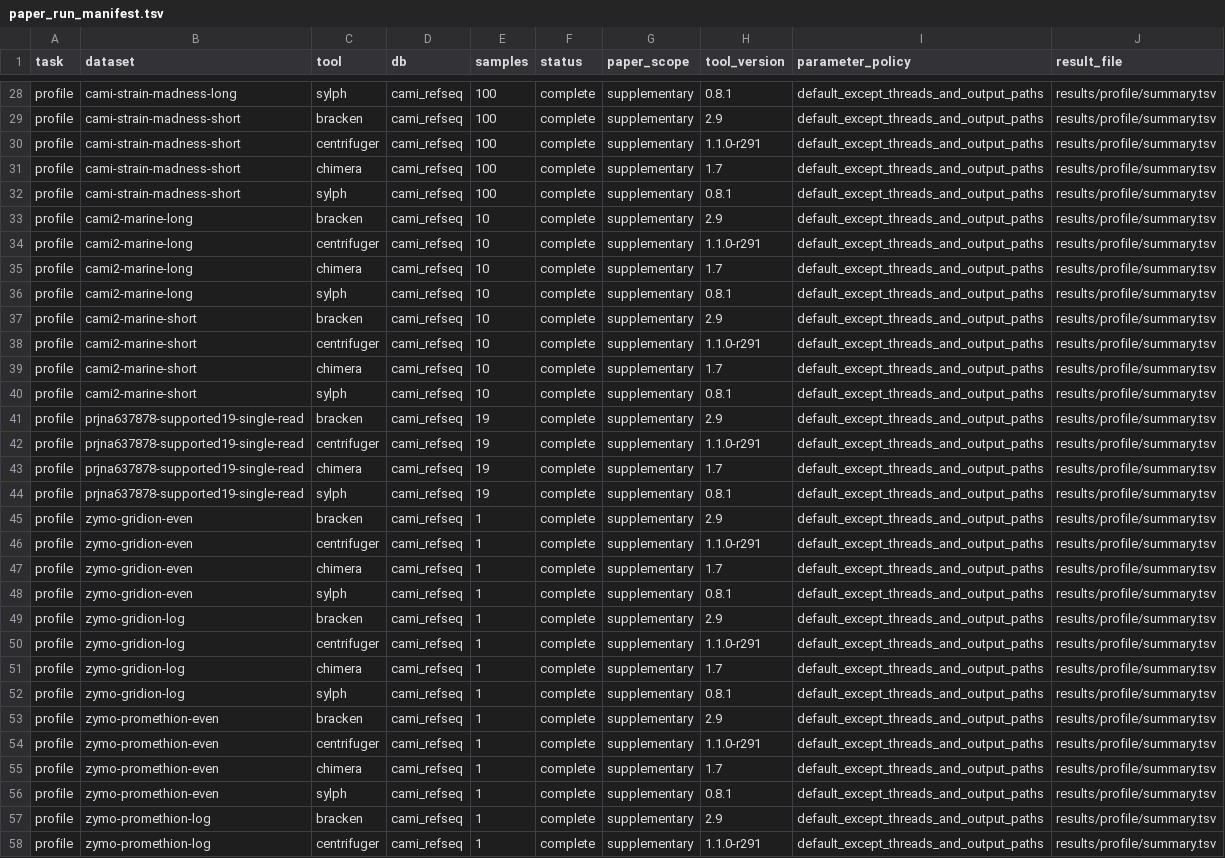
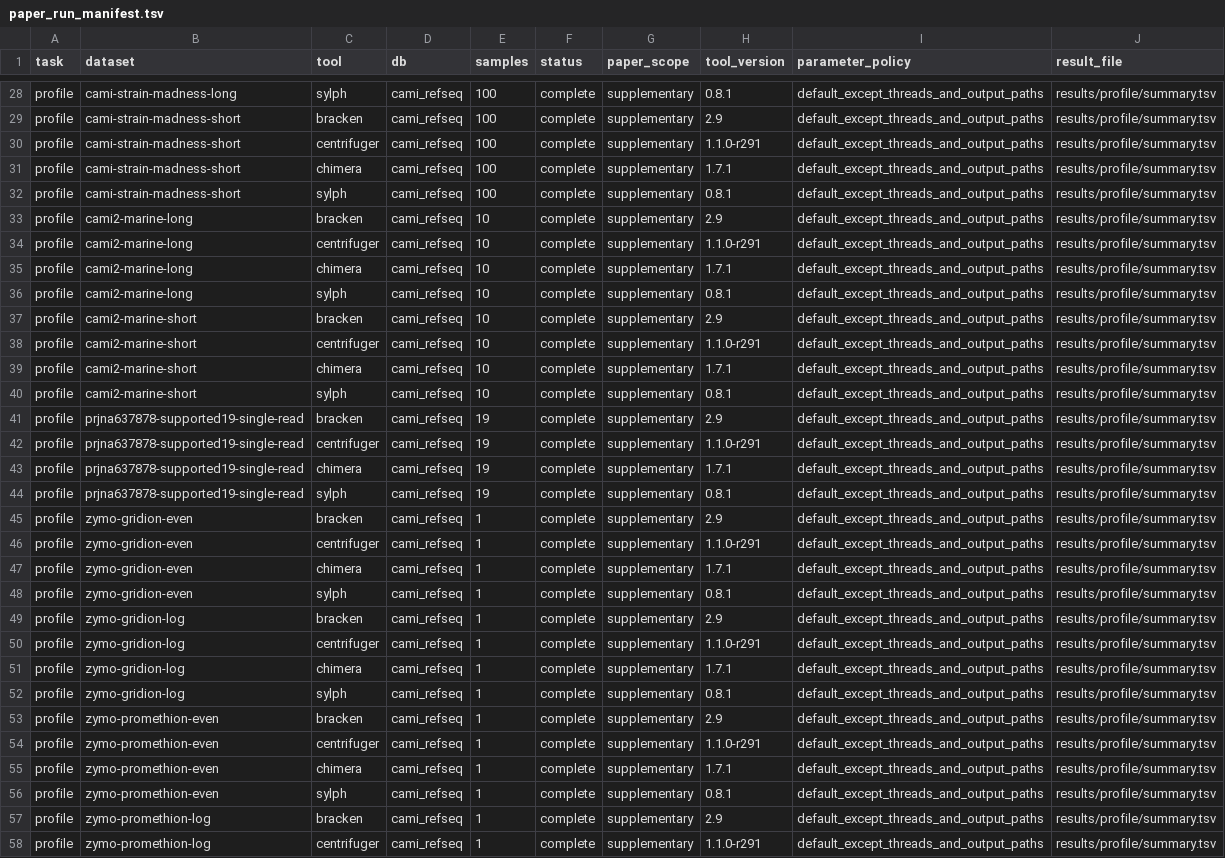
Before and after one commit to LoadStar822/ChimeraBenchmark, a TSV file: results/paper_run_manifest.tsv, drawn as a sheet; only a part is shown, gaps mark what is left out; the diff covers the shown part only.

```diff
--- a/results/paper_run_manifest.tsv
+++ b/results/paper_run_manifest.tsv
@@ -30,3 +30,3 @@ profile	cami-strain-madness-short	bracken	cami_refseq	100	complete	supplementary
 profile	cami-strain-madness-short	centrifuger	cami_refseq	100	complete	supplementary	1.1.0-r291	default_except_threads_and_output_paths	results/profile/summary.tsv
-profile	cami-strain-madness-short	chimera	cami_refseq	100	complete	supplementary	1.7	default_except_threads_and_output_paths	results/profile/summary.tsv
+profile	cami-strain-madness-short	chimera	cami_refseq	100	complete	supplementary	1.7.1	default_except_threads_and_output_paths	results/profile/summary.tsv
 profile	cami-strain-madness-short	sylph	cami_refseq	100	complete	supplementary	0.8.1	default_except_threads_and_output_paths	results/profile/summary.tsv
@@ -34,3 +34,3 @@ profile	cami2-marine-long	bracken	cami_refseq	10	complete	supplementary	2.9	defa
 profile	cami2-marine-long	centrifuger	cami_refseq	10	complete	supplementary	1.1.0-r291	default_except_threads_and_output_paths	results/profile/summary.tsv
-profile	cami2-marine-long	chimera	cami_refseq	10	complete	supplementary	1.7	default_except_threads_and_output_paths	results/profile/summary.tsv
+profile	cami2-marine-long	chimera	cami_refseq	10	complete	supplementary	1.7.1	default_except_threads_and_output_paths	results/profile/summary.tsv
 profile	cami2-marine-long	sylph	cami_refseq	10	complete	supplementary	0.8.1	default_except_threads_and_output_paths	results/profile/summary.tsv
@@ -38,3 +38,3 @@ profile	cami2-marine-short	bracken	cami_refseq	10	complete	supplementary	2.9	def
 profile	cami2-marine-short	centrifuger	cami_refseq	10	complete	supplementary	1.1.0-r291	default_except_threads_and_output_paths	results/profile/summary.tsv
-profile	cami2-marine-short	chimera	cami_refseq	10	complete	supplementary	1.7	default_except_threads_and_output_paths	results/profile/summary.tsv
+profile	cami2-marine-short	chimera	cami_refseq	10	complete	supplementary	1.7.1	default_except_threads_and_output_paths	results/profile/summary.tsv
 profile	cami2-marine-short	sylph	cami_refseq	10	complete	supplementary	0.8.1	default_except_threads_and_output_paths	results/profile/summary.tsv
@@ -42,3 +42,3 @@ profile	prjna637878-supported19-single-read	bracken	cami_refseq	19	complete	supp
 profile	prjna637878-supported19-single-read	centrifuger	cami_refseq	19	complete	supplementary	1.1.0-r291	default_except_threads_and_output_paths	results/profile/summary.tsv
-profile	prjna637878-supported19-single-read	chimera	cami_refseq	19	complete	supplementary	1.7	default_except_threads_and_output_paths	results/profile/summary.tsv
+profile	prjna637878-supported19-single-read	chimera	cami_refseq	19	complete	supplementary	1.7.1	default_except_threads_and_output_paths	results/profile/summary.tsv
 profile	prjna637878-supported19-single-read	sylph	cami_refseq	19	complete	supplementary	0.8.1	default_except_threads_and_output_paths	results/profile/summary.tsv
@@ -46,3 +46,3 @@ profile	zymo-gridion-even	bracken	cami_refseq	1	complete	supplementary	2.9	defau
 profile	zymo-gridion-even	centrifuger	cami_refseq	1	complete	supplementary	1.1.0-r291	default_except_threads_and_output_paths	results/profile/summary.tsv
-profile	zymo-gridion-even	chimera	cami_refseq	1	complete	supplementary	1.7	default_except_threads_and_output_paths	results/profile/summary.tsv
+profile	zymo-gridion-even	chimera	cami_refseq	1	complete	supplementary	1.7.1	default_except_threads_and_output_paths	results/profile/summary.tsv
 profile	zymo-gridion-even	sylph	cami_refseq	1	complete	supplementary	0.8.1	default_except_threads_and_output_paths	results/profile/summary.tsv
@@ -50,3 +50,3 @@ profile	zymo-gridion-log	bracken	cami_refseq	1	complete	supplementary	2.9	defaul
 profile	zymo-gridion-log	centrifuger	cami_refseq	1	complete	supplementary	1.1.0-r291	default_except_threads_and_output_paths	results/profile/summary.tsv
-profile	zymo-gridion-log	chimera	cami_refseq	1	complete	supplementary	1.7	default_except_threads_and_output_paths	results/profile/summary.tsv
+profile	zymo-gridion-log	chimera	cami_refseq	1	complete	supplementary	1.7.1	default_except_threads_and_output_paths	results/profile/summary.tsv
 profile	zymo-gridion-log	sylph	cami_refseq	1	complete	supplementary	0.8.1	default_except_threads_and_output_paths	results/profile/summary.tsv
@@ -54,3 +54,3 @@ profile	zymo-promethion-even	bracken	cami_refseq	1	complete	supplementary	2.9	de
 profile	zymo-promethion-even	centrifuger	cami_refseq	1	complete	supplementary	1.1.0-r291	default_except_threads_and_output_paths	results/profile/summary.tsv
-profile	zymo-promethion-even	chimera	cami_refseq	1	complete	supplementary	1.7	default_except_threads_and_output_paths	results/profile/summary.tsv
+profile	zymo-promethion-even	chimera	cami_refseq	1	complete	supplementary	1.7.1	default_except_threads_and_output_paths	results/profile/summary.tsv
 profile	zymo-promethion-even	sylph	cami_refseq	1	complete	supplementary	0.8.1	default_except_threads_and_output_paths	results/profile/summary.tsv
```
Also changed, not shown: 12 edited cells elsewhere in this file, results/builds/summary.tsv, results/classify/sample_metrics.tsv, 20 other files.
